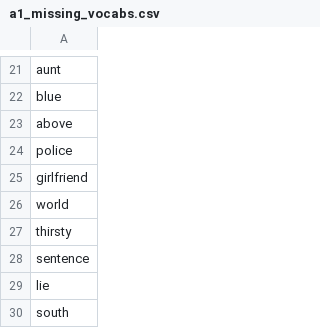
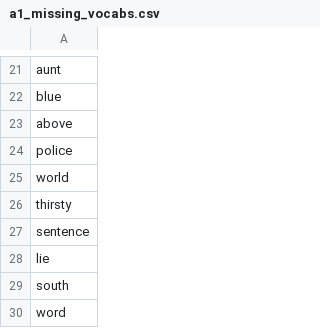
Before and after one commit to mohsenShakiba/Learnup-Data, a CSV file: lessons/a1_missing_vocabs.csv, drawn as a sheet; only a part is shown, gaps mark what is left out; the shorter side is filled out with more unchanged rows; the diff names each change by its address in the sheet, - before the commit and + after, or states it on an @@ line.

```diff
--- a/lessons/a1_missing_vocabs.csv
+++ b/lessons/a1_missing_vocabs.csv
-row 25: girlfriend
```
Also changed, not shown: lessons/a1_used_vocabs.csv, vocabs/a1.csv.
